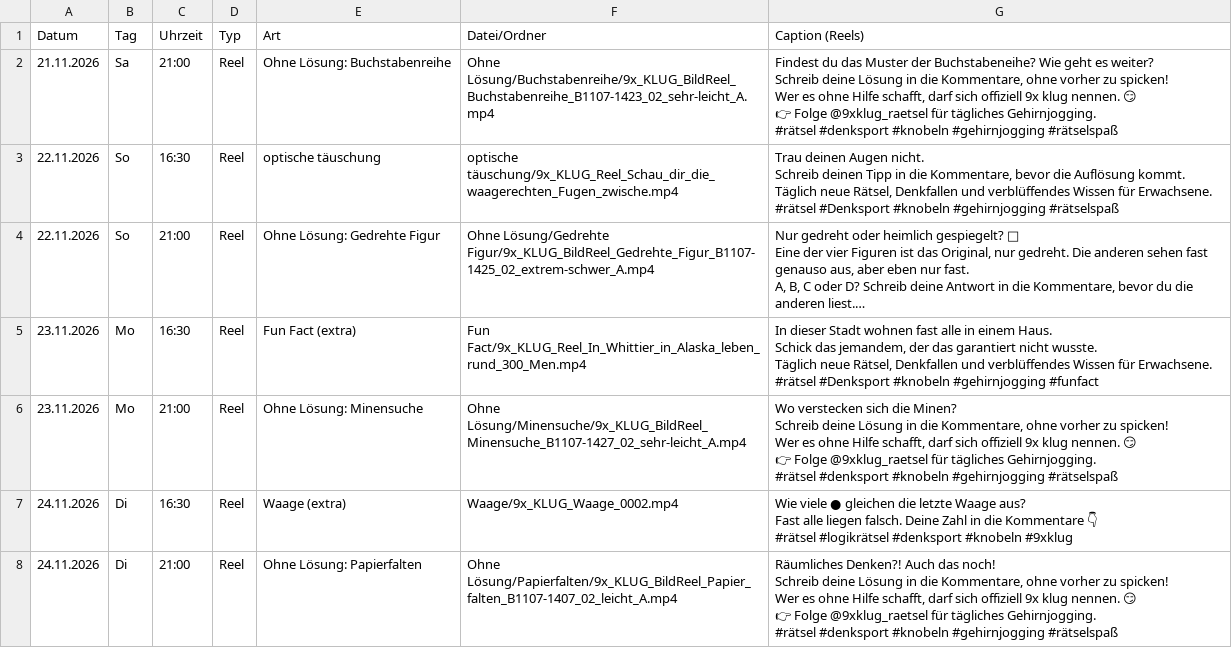
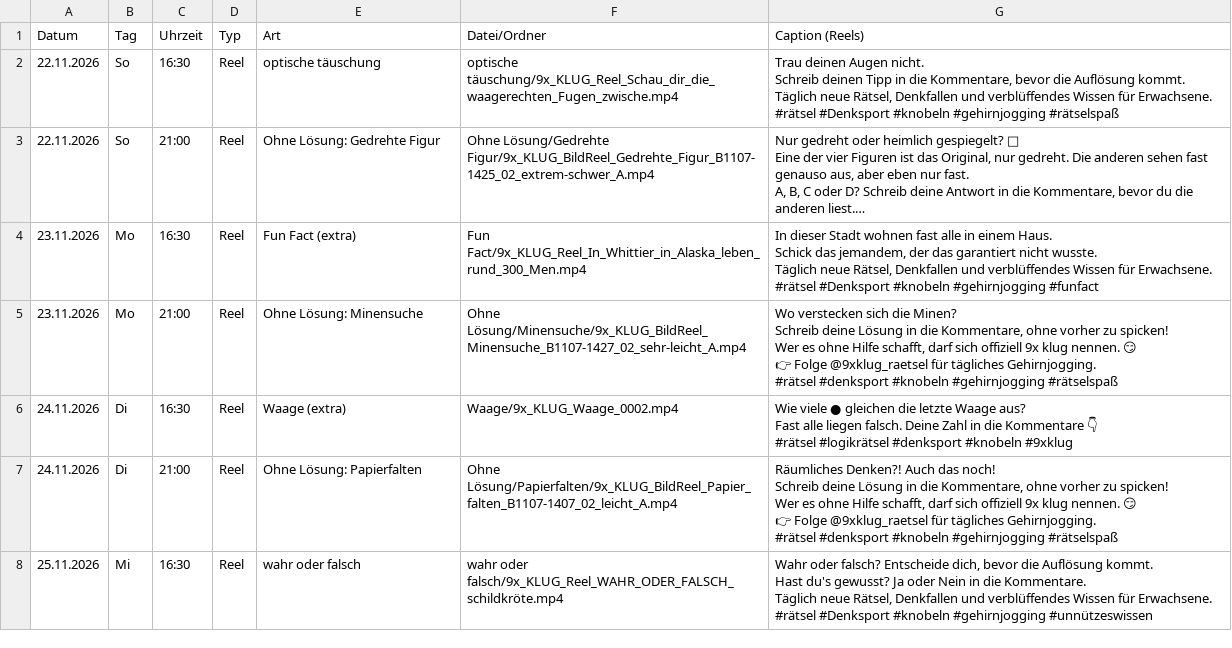
Before and after one commit to 9xKLUG/9xklug-autopost, a CSV file: status/geplant.csv, drawn as a sheet; only a part is shown; the shorter side is filled out with more unchanged rows; long unchanged cells end in ….

```diff
--- a/status/geplant.csv
+++ b/status/geplant.csv
@@ -1,10 +1,2 @@
 Datum;Tag;Uhrzeit;Typ;Art;Datei/Ordner;Caption (Reels)
-21.11.2026;Sa;21:00;Reel;Ohne Lösung: Buchstabenreihe;Ohne Lösung/Buchstabenreihe/9x_KLUG_BildReel_Buchstabenreihe_B1107-1423_02_sehr-leicht_A.mp4;"Findest du das Muster der Buchstabeneihe? Wie geht es weiter?
-
-Schreib deine Lösung in die Kommentare, ohne vorher zu spicken!
-Wer es ohne Hilfe schafft, darf sich offiziell 9x klug nennen. 😏
-
-👉 Folge @9xklug_raetsel für tägliches Gehirnjogging.
-
-#rätsel #denksport #knobeln #gehirnjogging #rätselspaß"
 22.11.2026;So;16:30;Reel;optische täuschung;optische täuschung/9x_KLUG_Reel_Schau_dir_die_waagerechten_Fugen_zwische.mp4;"Trau deinen Augen nicht.
```
Also changed, not shown: status/gepostet.csv, 1 other file.
